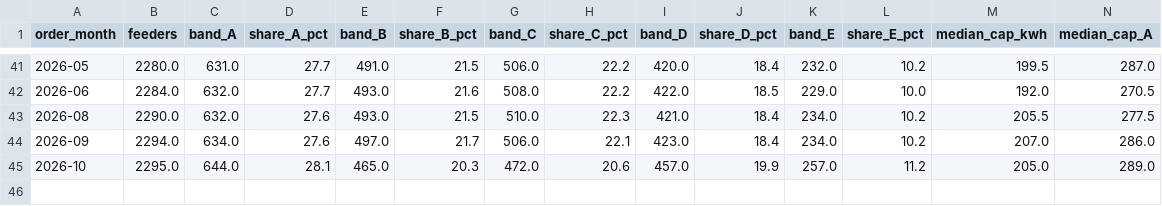
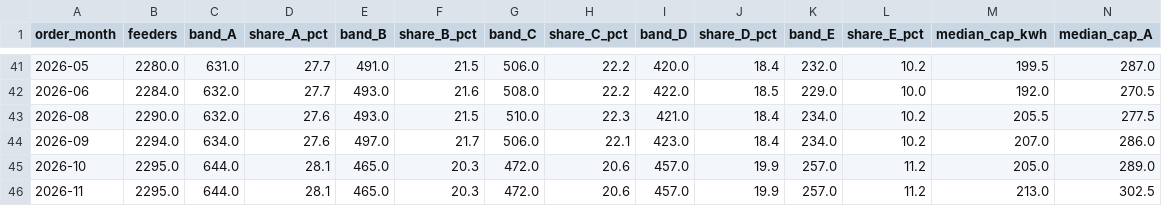
Before and after one commit to Godzilla-lab/naija-grid, a CSV file: data/summary/like_for_like_trend.csv, drawn as a sheet; only a part is shown, gaps mark what is left out; rows hold the shown columns only; the diff names each change by its address in the sheet, - before the commit and + after, or states it on an @@ line.

```diff
--- a/data/summary/like_for_like_trend.csv
+++ b/data/summary/like_for_like_trend.csv
+row 46: 2026-11 | 2295.0 | 644.0 | 28.1 | 465.0 | 20.3 | 472.0 | 20.6 | 457.0 | 19.9 | 257.0 | 11.2 | 213.0 | 302.5
```
Also changed, not shown: data/clean/feeders.csv, data/parsed/sources.csv, 39 other files.
